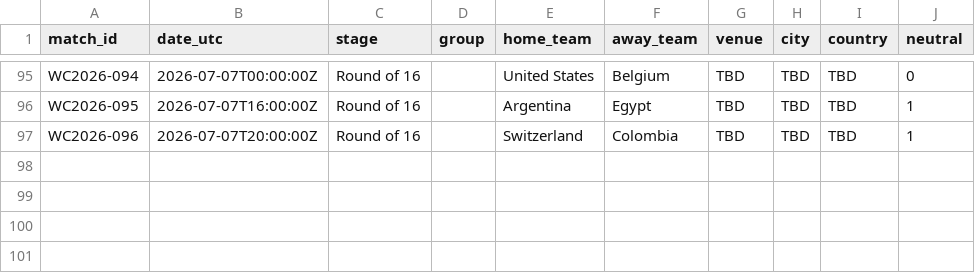
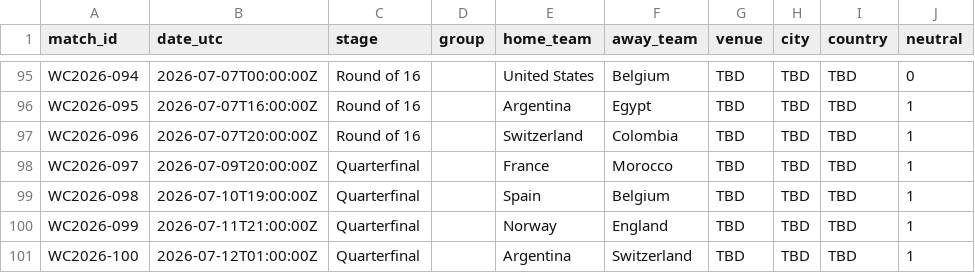
Before and after one commit to paul-pinto/FIFA-World-Cup-2026-Prediction-Pipeline, a CSV file: data/master/worldcup_2026_fixtures.csv, drawn as a sheet; only a part is shown, gaps mark what is left out.

```diff
--- a/data/master/worldcup_2026_fixtures.csv
+++ b/data/master/worldcup_2026_fixtures.csv
@@ -97 +97,5 @@ WC2026-095,2026-07-07T16:00:00Z,Round of 16,,Argentina,Egypt,TBD,TBD,TBD,1
 WC2026-096,2026-07-07T20:00:00Z,Round of 16,,Switzerland,Colombia,TBD,TBD,TBD,1
+WC2026-097,2026-07-09T20:00:00Z,Quarterfinal,,France,Morocco,TBD,TBD,TBD,1
+WC2026-098,2026-07-10T19:00:00Z,Quarterfinal,,Spain,Belgium,TBD,TBD,TBD,1
+WC2026-099,2026-07-11T21:00:00Z,Quarterfinal,,Norway,England,TBD,TBD,TBD,1
+WC2026-100,2026-07-12T01:00:00Z,Quarterfinal,,Argentina,Switzerland,TBD,TBD,TBD,1
```
Also changed, not shown: data/master/manual_results.csv, data/master/worldcup_results.csv.
